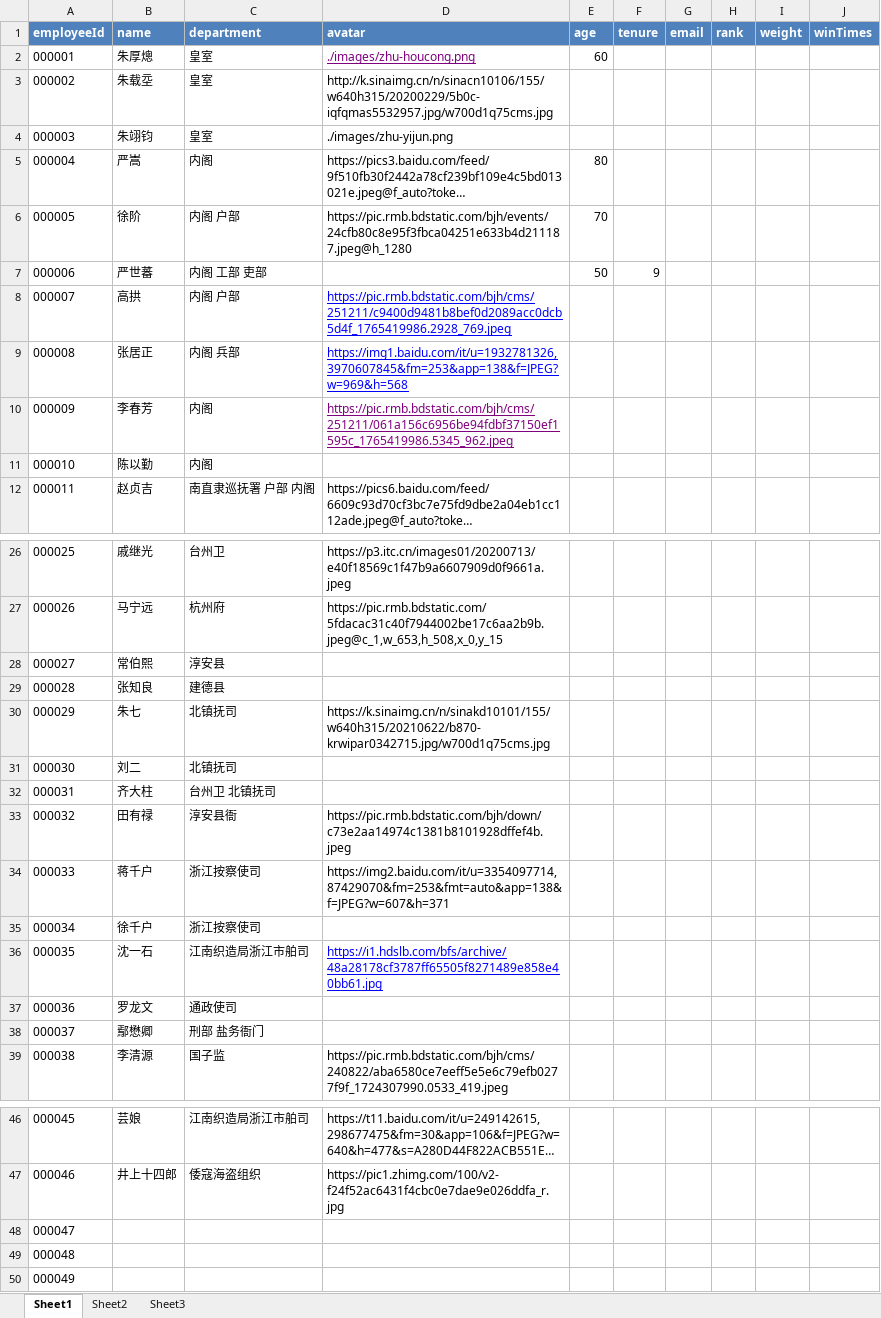
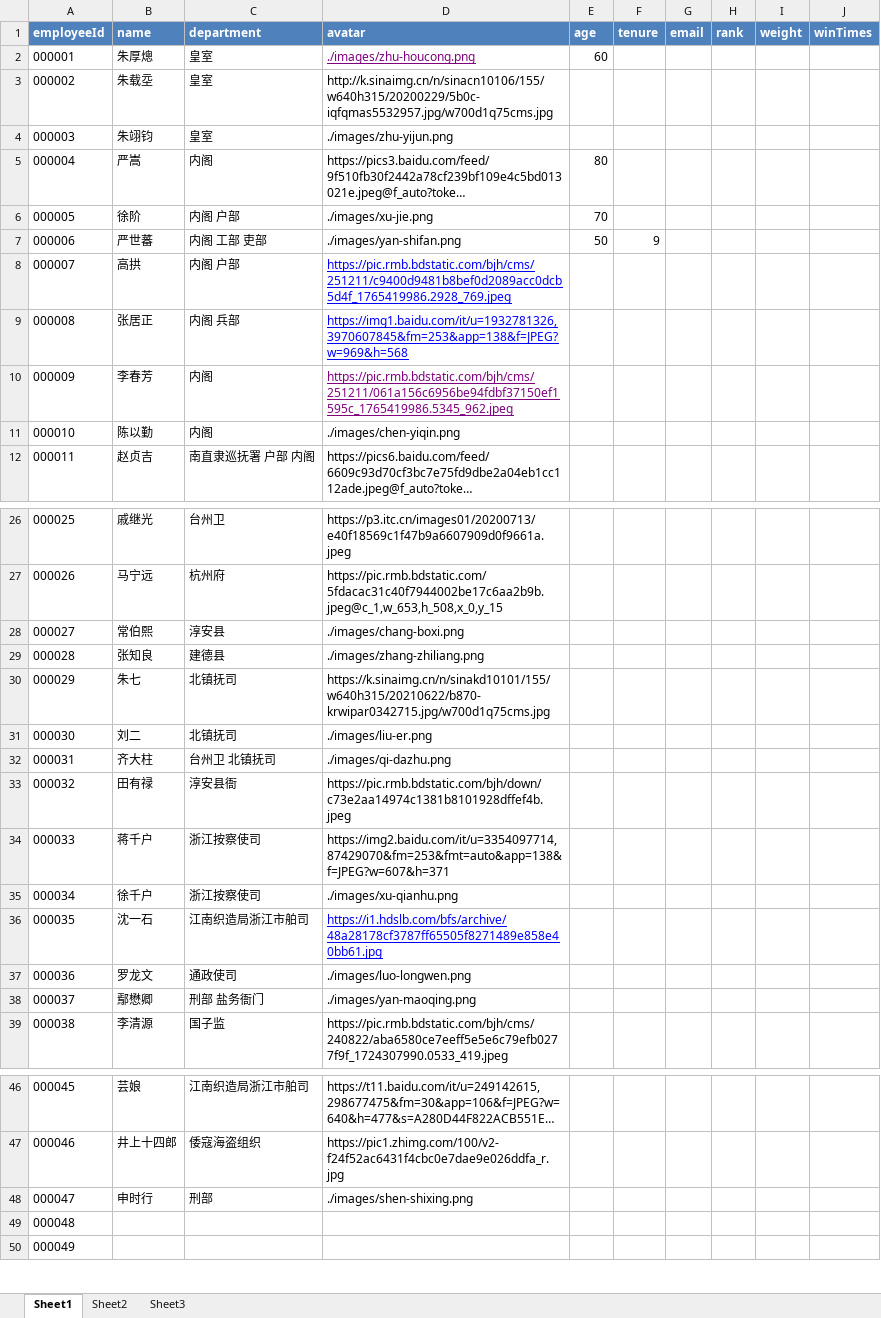
Before and after one commit to Bratrindersteak/party-lottery, an Excel workbook: public/excels/default-members.xlsx, sheet Sheet1, drawn as a sheet; only a part is shown, gaps mark what is left out; long unchanged cells end in …; values as stored, in another font and other column widths than the file's, no borders; the diff covers the shown part only; the diff names each change by its address in the sheet, - before the commit and + after, or states it on an @@ line.

```diff
--- a/public/excels/default-members.xlsx (sheet Sheet1)
+++ b/public/excels/default-members.xlsx (sheet Sheet1)
-D6 (avatar): https://pic.rmb.bdstatic.com/bjh/events/24cfb80c8e95f3fbca04251e633b4d211187.jpeg@h_1280
+D6 (avatar): ./images/xu-jie.png
-D7 (avatar): (empty)
+D7 (avatar): ./images/yan-shifan.png
-D11 (avatar): (empty)
+D11 (avatar): ./images/chen-yiqin.png
-D28 (avatar): (empty)
+D28 (avatar): ./images/chang-boxi.png
-D29 (avatar): (empty)
+D29 (avatar): ./images/zhang-zhiliang.png
-D31 (avatar): (empty)
+D31 (avatar): ./images/liu-er.png
-D32 (avatar): (empty)
+D32 (avatar): ./images/qi-dazhu.png
-D35 (avatar): (empty)
+D35 (avatar): ./images/xu-qianhu.png
-D37 (avatar): (empty)
+D37 (avatar): ./images/luo-longwen.png
-D38 (avatar): (empty)
+D38 (avatar): ./images/yan-maoqing.png
-B48 (name): (empty)
+B48 (name): 申时行
-C48 (department): (empty)
+C48 (department): 刑部
-D48 (avatar): (empty)
+D48 (avatar): ./images/shen-shixing.png
```
Also changed, not shown: 1 edited cell elsewhere in this sheet, 4 other files.
